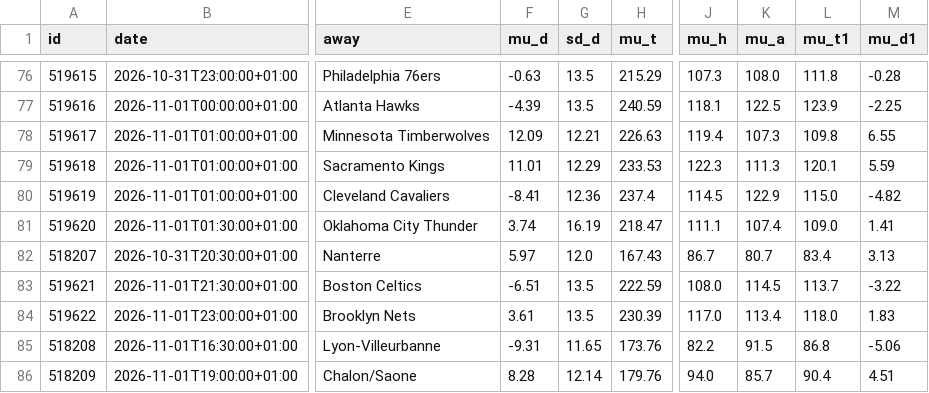
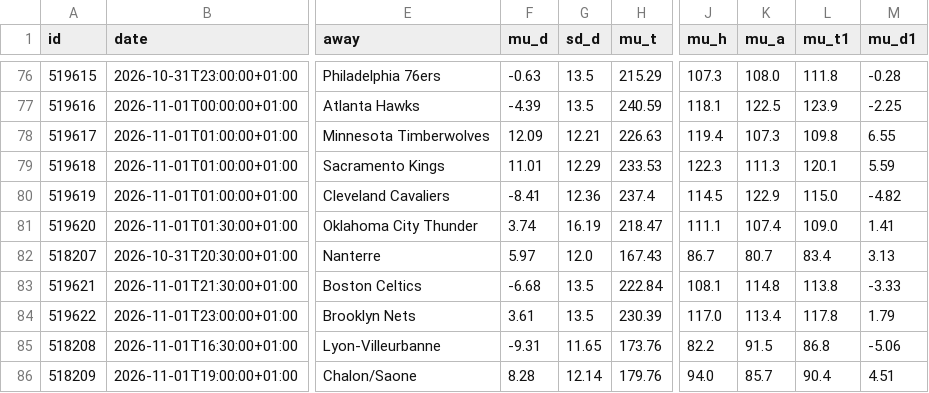
Before and after one commit to tessoncharles-sys/paris-data, a CSV file: data/raw/basket/predictions.csv, drawn as a sheet; only a part is shown, gaps mark what is left out; the diff names each change by its address in the sheet, - before the commit and + after, or states it on an @@ line.

```diff
--- a/data/raw/basket/predictions.csv
+++ b/data/raw/basket/predictions.csv
-F83 (mu_d): -6.51
+F83 (mu_d): -6.68
-H83 (mu_t): 222.59
+H83 (mu_t): 222.84
-J83 (mu_h): 108.0
+J83 (mu_h): 108.1
-K83 (mu_a): 114.5
+K83 (mu_a): 114.8
-L83 (mu_t1): 113.7
+L83 (mu_t1): 113.8
-M83 (mu_d1): -3.22
+M83 (mu_d1): -3.33
-L84 (mu_t1): 118.0
+L84 (mu_t1): 117.8
-M84 (mu_d1): 1.83
+M84 (mu_d1): 1.79
```
Also changed, not shown: data/dashboard_basket.csv, data/dashboard_foot.csv, 24 other files.
